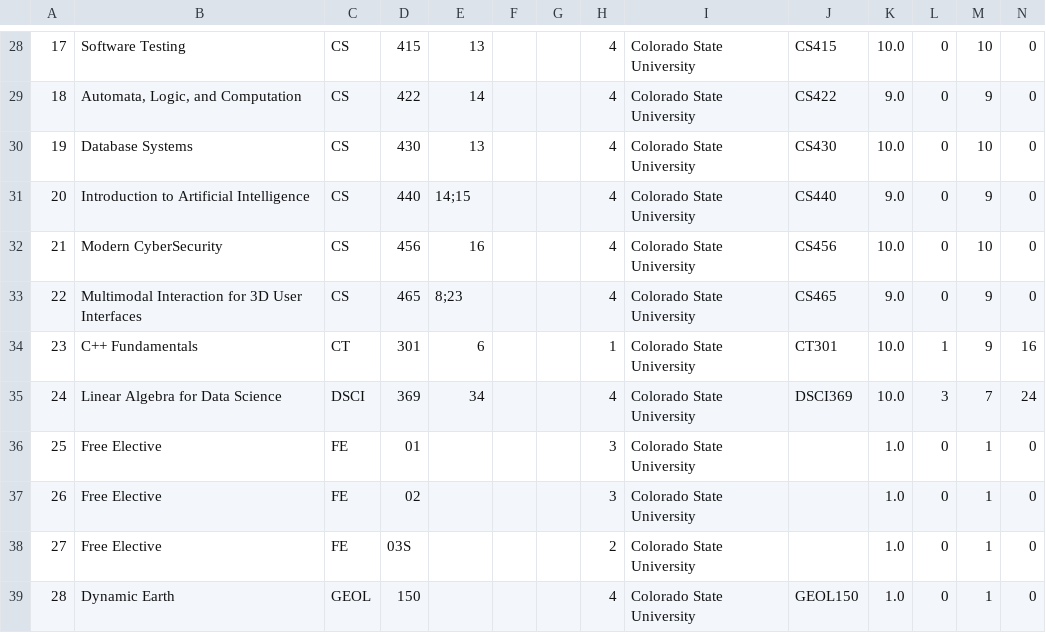
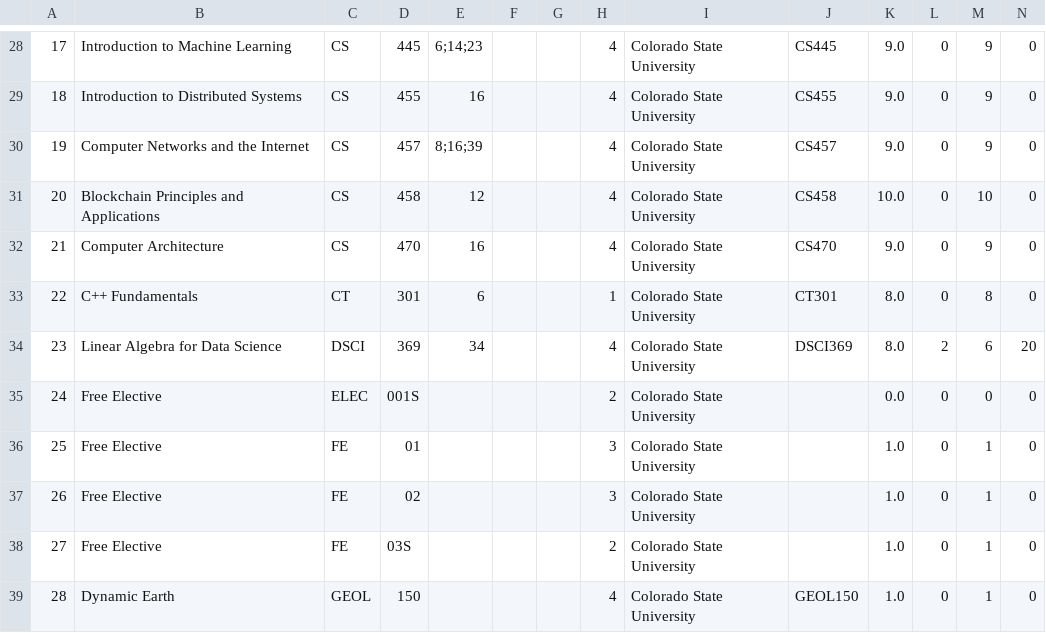
Before and after one commit to NeuCurricularAnalytics/NuAnalytics, a CSV file: samples/degree-output/metrics/plans/csu-cs-bscs-general/longest.csv, drawn as a sheet; only a part is shown, gaps mark what is left out; removed rows and columns are numbered as before the commit, all else as after; the diff covers the shown part only; the diff names each change by its address in the sheet, - before the commit and + after, or states it on an @@ line.

```diff
--- a/samples/degree-output/metrics/plans/csu-cs-bscs-general/longest.csv
+++ b/samples/degree-output/metrics/plans/csu-cs-bscs-general/longest.csv
@@ column A renumbered between rows 23 and 34 @@
-B28: Software Testing
+B28: Introduction to Machine Learning
-D28: 415
+D28: 445
-E28: 13
+E28: 6;14;23
-J28: CS415
+J28: CS445
-K28: 10.0
+K28: 9.0
-M28: 10
+M28: 9
-B29: Automata, Logic, and Computation
+B29: Introduction to Distributed Systems
-D29: 422
+D29: 455
-E29: 14
+E29: 16
-J29: CS422
+J29: CS455
-row 30: 19 | Database Systems | CS | 430 | 13 |  |  | 4 | Colorado State University | CS430 | 10.0 | 0 | 10 | 0
-B30: Introduction to Artificial Intelligence
+B30: Computer Networks and the Internet
-D30: 440
+D30: 457
-E30: 14;15
+E30: 8;16;39
-J30: CS440
+J30: CS457
-B31: Modern CyberSecurity
+B31: Blockchain Principles and Applications
-D31: 456
+D31: 458
-E31: 16
+E31: 12
-J31: CS456
+J31: CS458
-B32: Multimodal Interaction for 3D User Interfaces
+B32: Computer Architecture
-D32: 465
+D32: 470
-E32: 8;23
+E32: 16
-J32: CS465
+J32: CS470
-K33:K34: 10.0
+K33:K34: 8.0
-L33: 1
+L33: 0
-M33: 9
+M33: 8
-N33: 16
+N33: 0
-L34: 3
+L34: 2
-M34: 7
+M34: 6
-N34: 24
+N34: 20
+row 35: 24 | Free Elective | ELEC | 001S |  |  |  | 2 | Colorado State University |  | 0.0 | 0 | 0 | 0
```
Also changed, not shown: 2 added rows, 1 removed row and 39 edited cells elsewhere in this file, samples/degree-output/metrics/plans/csu-cs-bscs-general/random-sample-2.csv, samples/degree-output/metrics/plans/csu-cs-bscs-general/random-sample-3.csv, 21 other files.
